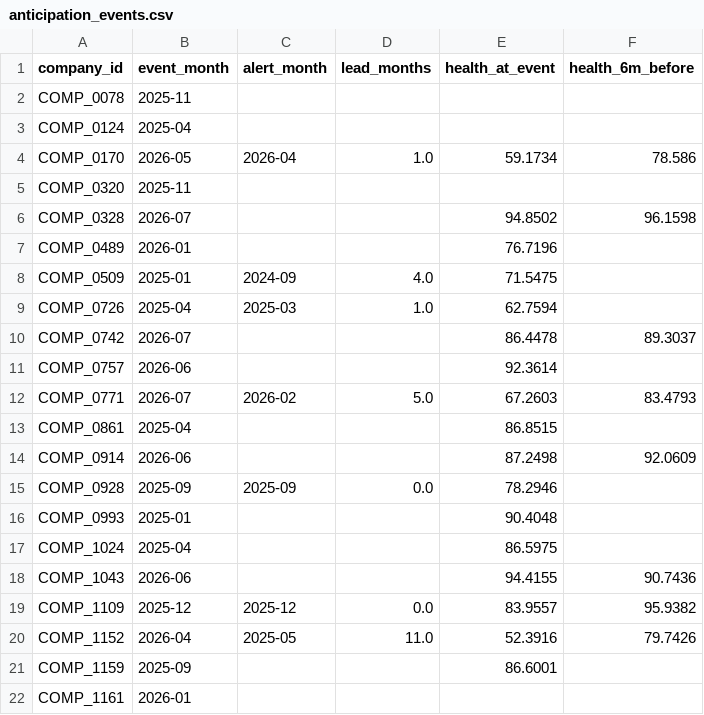
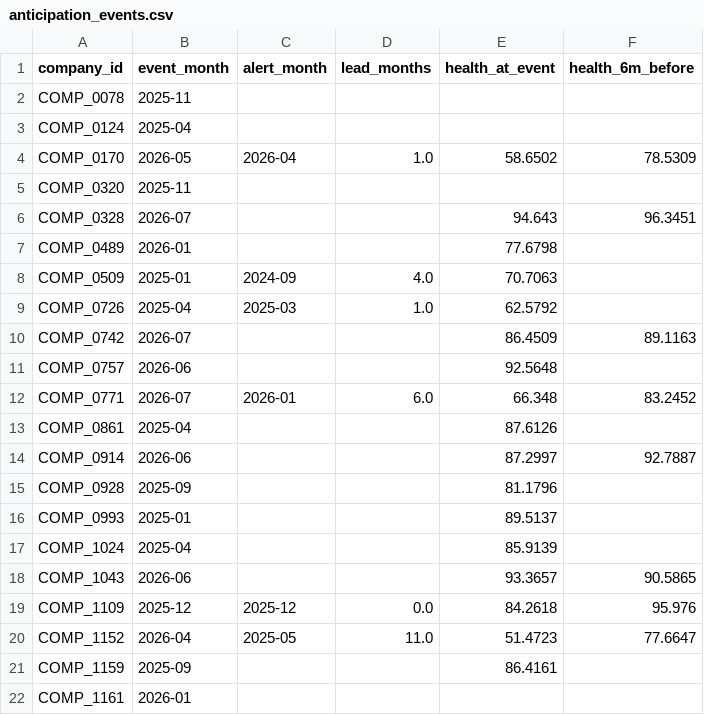
Before and after one commit to Hammad-Bellachhab/finhackers, a CSV file: pipeline/reports/test_companies/anticipation_events.csv, drawn as a sheet.

```diff
--- a/pipeline/reports/test_companies/anticipation_events.csv
+++ b/pipeline/reports/test_companies/anticipation_events.csv
@@ -3,20 +3,20 @@ COMP_0078,2025-11,,,,
 COMP_0124,2025-04,,,,
-COMP_0170,2026-05,2026-04,1.0,59.1734,78.586
+COMP_0170,2026-05,2026-04,1.0,58.6502,78.5309
 COMP_0320,2025-11,,,,
-COMP_0328,2026-07,,,94.8502,96.1598
-COMP_0489,2026-01,,,76.7196,
-COMP_0509,2025-01,2024-09,4.0,71.5475,
-COMP_0726,2025-04,2025-03,1.0,62.7594,
-COMP_0742,2026-07,,,86.4478,89.3037
-COMP_0757,2026-06,,,92.3614,
-COMP_0771,2026-07,2026-02,5.0,67.2603,83.4793
-COMP_0861,2025-04,,,86.8515,
-COMP_0914,2026-06,,,87.2498,92.0609
-COMP_0928,2025-09,2025-09,0.0,78.2946,
-COMP_0993,2025-01,,,90.4048,
-COMP_1024,2025-04,,,86.5975,
-COMP_1043,2026-06,,,94.4155,90.7436
-COMP_1109,2025-12,2025-12,0.0,83.9557,95.9382
-COMP_1152,2026-04,2025-05,11.0,52.3916,79.7426
-COMP_1159,2025-09,,,86.6001,
+COMP_0328,2026-07,,,94.643,96.3451
+COMP_0489,2026-01,,,77.6798,
+COMP_0509,2025-01,2024-09,4.0,70.7063,
+COMP_0726,2025-04,2025-03,1.0,62.5792,
+COMP_0742,2026-07,,,86.4509,89.1163
+COMP_0757,2026-06,,,92.5648,
+COMP_0771,2026-07,2026-01,6.0,66.348,83.2452
+COMP_0861,2025-04,,,87.6126,
+COMP_0914,2026-06,,,87.2997,92.7887
+COMP_0928,2025-09,,,81.1796,
+COMP_0993,2025-01,,,89.5137,
+COMP_1024,2025-04,,,85.9139,
+COMP_1043,2026-06,,,93.3657,90.5865
+COMP_1109,2025-12,2025-12,0.0,84.2618,95.976
+COMP_1152,2026-04,2025-05,11.0,51.4723,77.6647
+COMP_1159,2025-09,,,86.4161,
 COMP_1161,2026-01,,,,
```
Also changed, not shown: pipeline/reports/anticipation_events.csv, pipeline/reports/test_companies/changes.csv, 33 other files.
